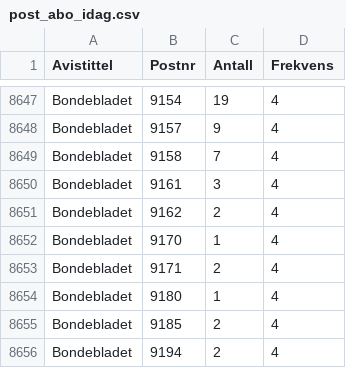
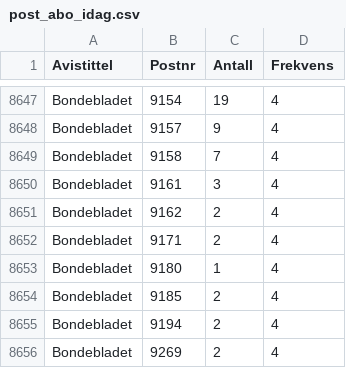
Before and after one commit to Tidtaking/Tidtaking2, a CSV file: post_abo_idag.csv, drawn as a sheet; only a part is shown, gaps mark what is left out; the shorter side is filled out with more unchanged rows.

Commit message:
Update post_abo_idag.csv

```diff
--- a/post_abo_idag.csv
+++ b/post_abo_idag.csv
@@ -8651,3 +8651,2 @@ Bondebladet,9161,3,4
 Bondebladet,9162,2,4
-Bondebladet,9170,1,4
 Bondebladet,9171,2,4
```
